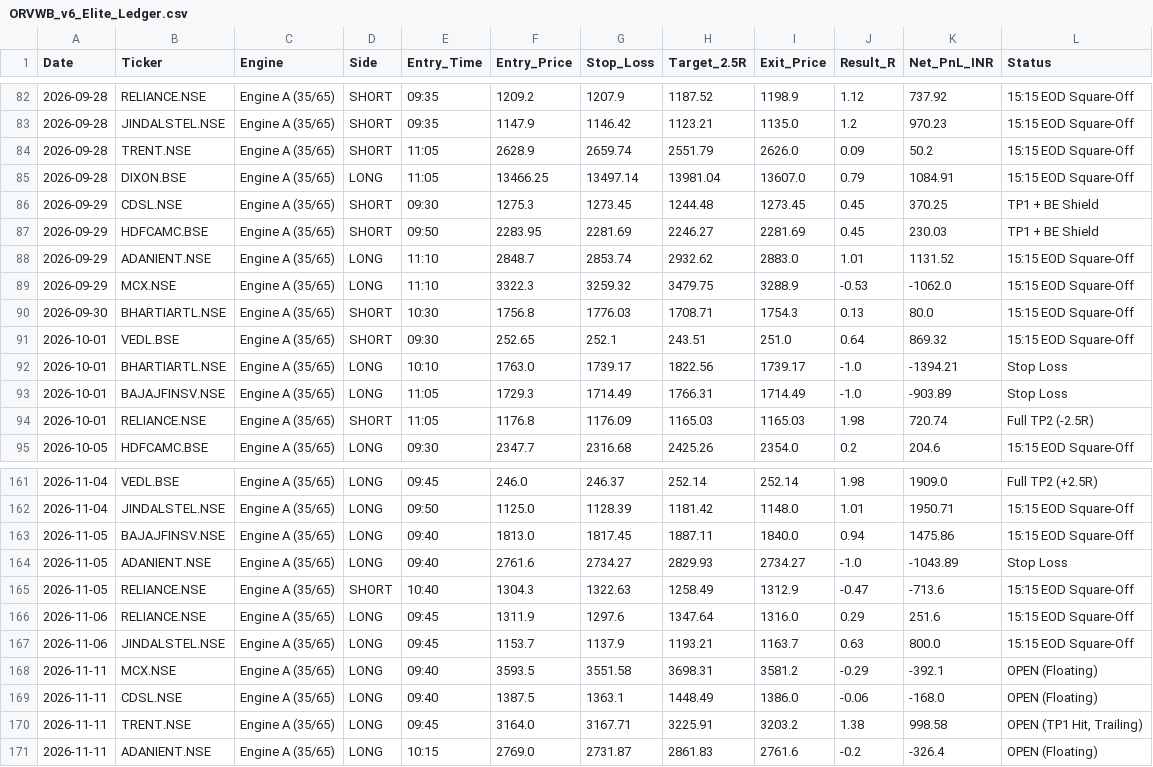
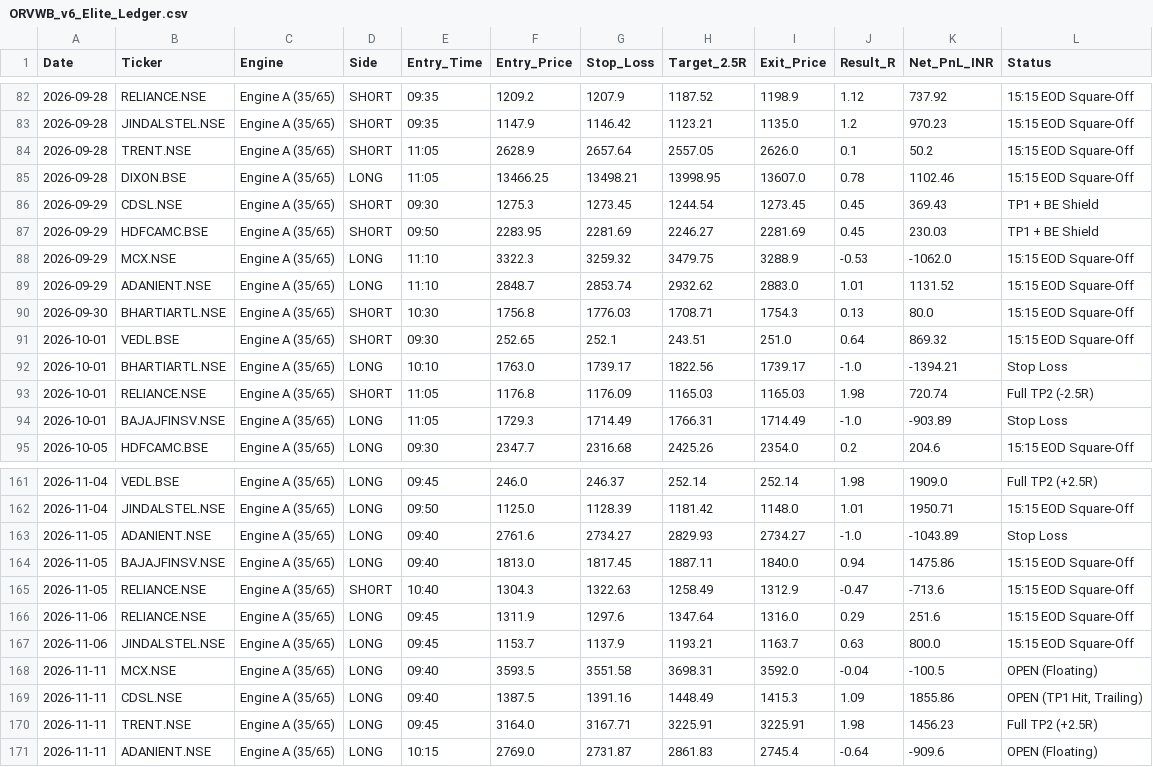
Before and after one commit to hellhound01210/algo-paper-trader, a CSV file: ORVWB_v6_Elite_Ledger.csv, drawn as a sheet; only a part is shown, gaps mark what is left out; the diff covers the shown part only.

```diff
--- a/ORVWB_v6_Elite_Ledger.csv
+++ b/ORVWB_v6_Elite_Ledger.csv
@@ -83,8 +83,8 @@ Date,Ticker,Engine,Side,Entry_Time,Entry_Price,Stop_Loss,Target_2.5R,Exit_Price,
 2026-09-28,JINDALSTEL.NSE,Engine A (35/65),SHORT,09:35,1147.9,1146.42,1123.21,1135.0,1.2,970.23,15:15 EOD Square-Off
-2026-09-28,TRENT.NSE,Engine A (35/65),SHORT,11:05,2628.9,2659.74,2551.79,2626.0,0.09,50.2,15:15 EOD Square-Off
-2026-09-28,DIXON.BSE,Engine A (35/65),LONG,11:05,13466.25,13497.14,13981.04,13607.0,0.79,1084.91,15:15 EOD Square-Off
-2026-09-29,CDSL.NSE,Engine A (35/65),SHORT,09:30,1275.3,1273.45,1244.48,1273.45,0.45,370.25,TP1 + BE Shield
+2026-09-28,TRENT.NSE,Engine A (35/65),SHORT,11:05,2628.9,2657.64,2557.05,2626.0,0.1,50.2,15:15 EOD Square-Off
+2026-09-28,DIXON.BSE,Engine A (35/65),LONG,11:05,13466.25,13498.21,13998.95,13607.0,0.78,1102.46,15:15 EOD Square-Off
+2026-09-29,CDSL.NSE,Engine A (35/65),SHORT,09:30,1275.3,1273.45,1244.54,1273.45,0.45,369.43,TP1 + BE Shield
 2026-09-29,HDFCAMC.BSE,Engine A (35/65),SHORT,09:50,2283.95,2281.69,2246.27,2281.69,0.45,230.03,TP1 + BE Shield
+2026-09-29,MCX.NSE,Engine A (35/65),LONG,11:10,3322.3,3259.32,3479.75,3288.9,-0.53,-1062.0,15:15 EOD Square-Off
 2026-09-29,ADANIENT.NSE,Engine A (35/65),LONG,11:10,2848.7,2853.74,2932.62,2883.0,1.01,1131.52,15:15 EOD Square-Off
-2026-09-29,MCX.NSE,Engine A (35/65),LONG,11:10,3322.3,3259.32,3479.75,3288.9,-0.53,-1062.0,15:15 EOD Square-Off
 2026-09-30,BHARTIARTL.NSE,Engine A (35/65),SHORT,10:30,1756.8,1776.03,1708.71,1754.3,0.13,80.0,15:15 EOD Square-Off
@@ -92,4 +92,4 @@ Date,Ticker,Engine,Side,Entry_Time,Entry_Price,Stop_Loss,Target_2.5R,Exit_Price,
 2026-10-01,BHARTIARTL.NSE,Engine A (35/65),LONG,10:10,1763.0,1739.17,1822.56,1739.17,-1.0,-1394.21,Stop Loss
+2026-10-01,RELIANCE.NSE,Engine A (35/65),SHORT,11:05,1176.8,1176.09,1165.03,1165.03,1.98,720.74,Full TP2 (-2.5R)
 2026-10-01,BAJAJFINSV.NSE,Engine A (35/65),LONG,11:05,1729.3,1714.49,1766.31,1714.49,-1.0,-903.89,Stop Loss
-2026-10-01,RELIANCE.NSE,Engine A (35/65),SHORT,11:05,1176.8,1176.09,1165.03,1165.03,1.98,720.74,Full TP2 (-2.5R)
 2026-10-05,HDFCAMC.BSE,Engine A (35/65),LONG,09:30,2347.7,2316.68,2425.26,2354.0,0.2,204.6,15:15 EOD Square-Off
@@ -162,4 +162,4 @@ Date,Ticker,Engine,Side,Entry_Time,Entry_Price,Stop_Loss,Target_2.5R,Exit_Price,
 2026-11-04,JINDALSTEL.NSE,Engine A (35/65),LONG,09:50,1125.0,1128.39,1181.42,1148.0,1.01,1950.71,15:15 EOD Square-Off
+2026-11-05,ADANIENT.NSE,Engine A (35/65),LONG,09:40,2761.6,2734.27,2829.93,2734.27,-1.0,-1043.89,Stop Loss
 2026-11-05,BAJAJFINSV.NSE,Engine A (35/65),LONG,09:40,1813.0,1817.45,1887.11,1840.0,0.94,1475.86,15:15 EOD Square-Off
-2026-11-05,ADANIENT.NSE,Engine A (35/65),LONG,09:40,2761.6,2734.27,2829.93,2734.27,-1.0,-1043.89,Stop Loss
 2026-11-05,RELIANCE.NSE,Engine A (35/65),SHORT,10:40,1304.3,1322.63,1258.49,1312.9,-0.47,-713.6,15:15 EOD Square-Off
@@ -167,5 +167,5 @@ Date,Ticker,Engine,Side,Entry_Time,Entry_Price,Stop_Loss,Target_2.5R,Exit_Price,
 2026-11-06,JINDALSTEL.NSE,Engine A (35/65),LONG,09:45,1153.7,1137.9,1193.21,1163.7,0.63,800.0,15:15 EOD Square-Off
-2026-11-11,MCX.NSE,Engine A (35/65),LONG,09:40,3593.5,3551.58,3698.31,3581.2,-0.29,-392.1,OPEN (Floating)
-2026-11-11,CDSL.NSE,Engine A (35/65),LONG,09:40,1387.5,1363.1,1448.49,1386.0,-0.06,-168.0,OPEN (Floating)
-2026-11-11,TRENT.NSE,Engine A (35/65),LONG,09:45,3164.0,3167.71,3225.91,3203.2,1.38,998.58,"OPEN (TP1 Hit, Trailing)"
-2026-11-11,ADANIENT.NSE,Engine A (35/65),LONG,10:15,2769.0,2731.87,2861.83,2761.6,-0.2,-326.4,OPEN (Floating)
+2026-11-11,MCX.NSE,Engine A (35/65),LONG,09:40,3593.5,3551.58,3698.31,3592.0,-0.04,-100.5,OPEN (Floating)
+2026-11-11,CDSL.NSE,Engine A (35/65),LONG,09:40,1387.5,1391.16,1448.49,1415.3,1.09,1855.86,"OPEN (TP1 Hit, Trailing)"
+2026-11-11,TRENT.NSE,Engine A (35/65),LONG,09:45,3164.0,3167.71,3225.91,3225.91,1.98,1456.23,Full TP2 (+2.5R)
+2026-11-11,ADANIENT.NSE,Engine A (35/65),LONG,10:15,2769.0,2731.87,2861.83,2745.4,-0.64,-909.6,OPEN (Floating)
```
Also changed, not shown: 7 moved rows elsewhere in this file.
